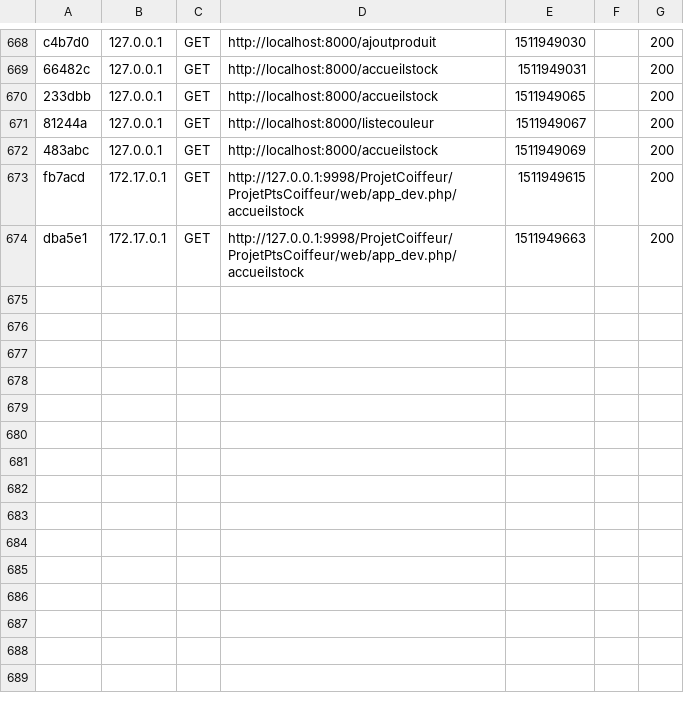
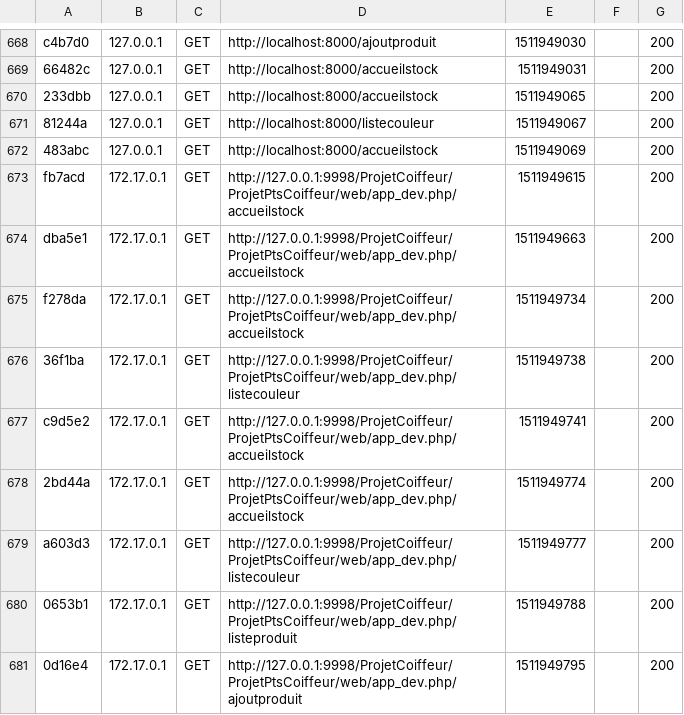
Before and after one commit to KevinParly/ProjetPtsCoiffeur, a CSV file: var/cache/dev/profiler/index.csv, drawn as a sheet; only a part is shown, gaps mark what is left out; the diff names each change by its address in the sheet, - before the commit and + after, or states it on an @@ line.

```diff
--- a/var/cache/dev/profiler/index.csv
+++ b/var/cache/dev/profiler/index.csv
+row 675: f278da | 172.17.0.1 | GET | http://127.0.0.1:9998/ProjetCoiffeur/ProjetPtsCoiffeur/web/app_dev.php/accueilstock | 1511949734 |  | 200
+row 676: 36f1ba | 172.17.0.1 | GET | http://127.0.0.1:9998/ProjetCoiffeur/ProjetPtsCoiffeur/web/app_dev.php/listecouleur | 1511949738 |  | 200
+row 677: c9d5e2 | 172.17.0.1 | GET | http://127.0.0.1:9998/ProjetCoiffeur/ProjetPtsCoiffeur/web/app_dev.php/accueilstock | 1511949741 |  | 200
+row 678: 2bd44a | 172.17.0.1 | GET | http://127.0.0.1:9998/ProjetCoiffeur/ProjetPtsCoiffeur/web/app_dev.php/accueilstock | 1511949774 |  | 200
+row 679: a603d3 | 172.17.0.1 | GET | http://127.0.0.1:9998/ProjetCoiffeur/ProjetPtsCoiffeur/web/app_dev.php/listecouleur | 1511949777 |  | 200
+row 680: 0653b1 | 172.17.0.1 | GET | http://127.0.0.1:9998/ProjetCoiffeur/ProjetPtsCoiffeur/web/app_dev.php/listeproduit | 1511949788 |  | 200
+row 681: 0d16e4 | 172.17.0.1 | GET | http://127.0.0.1:9998/ProjetCoiffeur/ProjetPtsCoiffeur/web/app_dev.php/ajoutproduit | 1511949795 |  | 200
```
Also changed, not shown: 13 other files.
